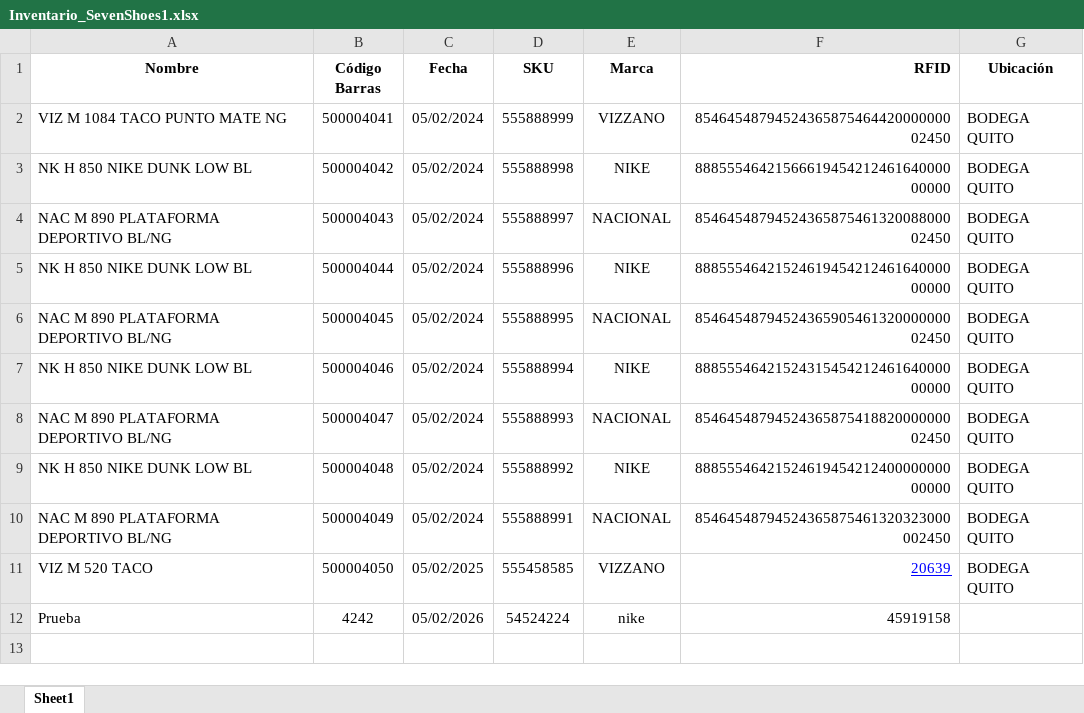
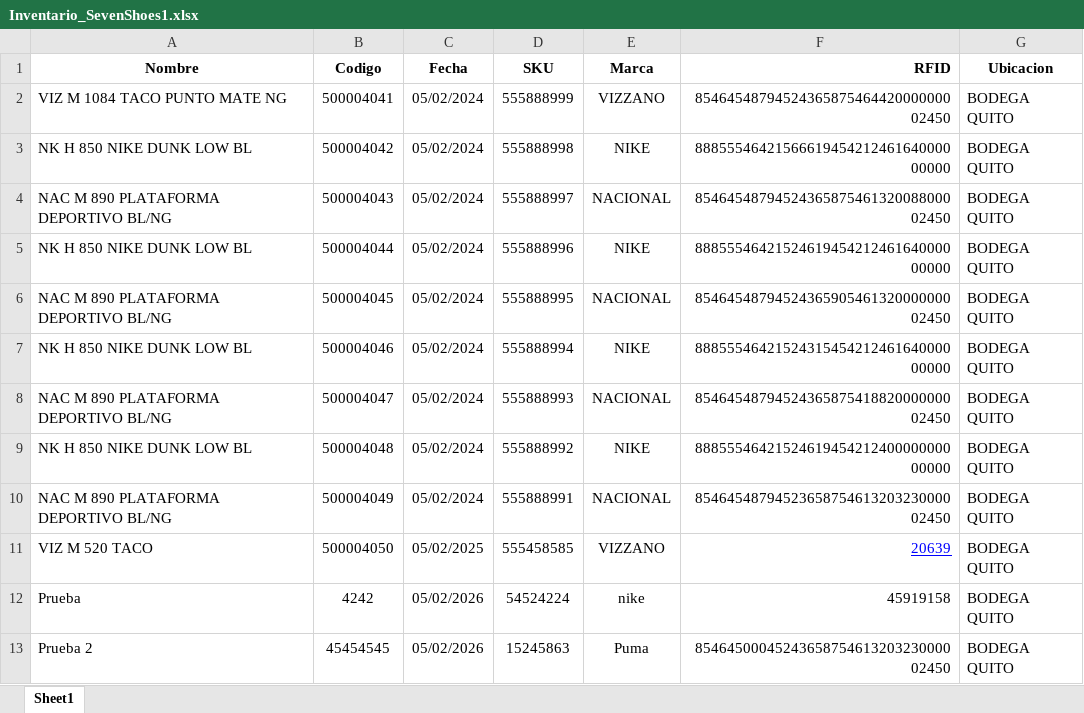
Before and after one commit to LyMCompany/sistema-inventario-rfid, an Excel workbook: Inventario_SevenShoes1.xlsx, sheet Sheet1, drawn as a sheet; values as stored, in another font and other column widths than the file's, no borders; the diff names each change by its address in the sheet, - before the commit and + after, or states it on an @@ line.

```diff
--- a/Inventario_SevenShoes1.xlsx (sheet Sheet1)
+++ b/Inventario_SevenShoes1.xlsx (sheet Sheet1)
-B1: Código Barras
+B1: Codigo
-G1: Ubicación
+G1: Ubicacion
-F10 (RFID): 85464548794524365875461320323000002450
+F10 (RFID): 8546454879452365875461320323000002450
-G12 (Ubicacion): (empty)
+G12 (Ubicacion): BODEGA QUITO
+row 13: Prueba 2 | 45454545 | 05/02/2026 | 15245863 | Puma | 8546450004524365875461320323000002450 | BODEGA QUITO
```
Also changed, not shown: 1 other file.
